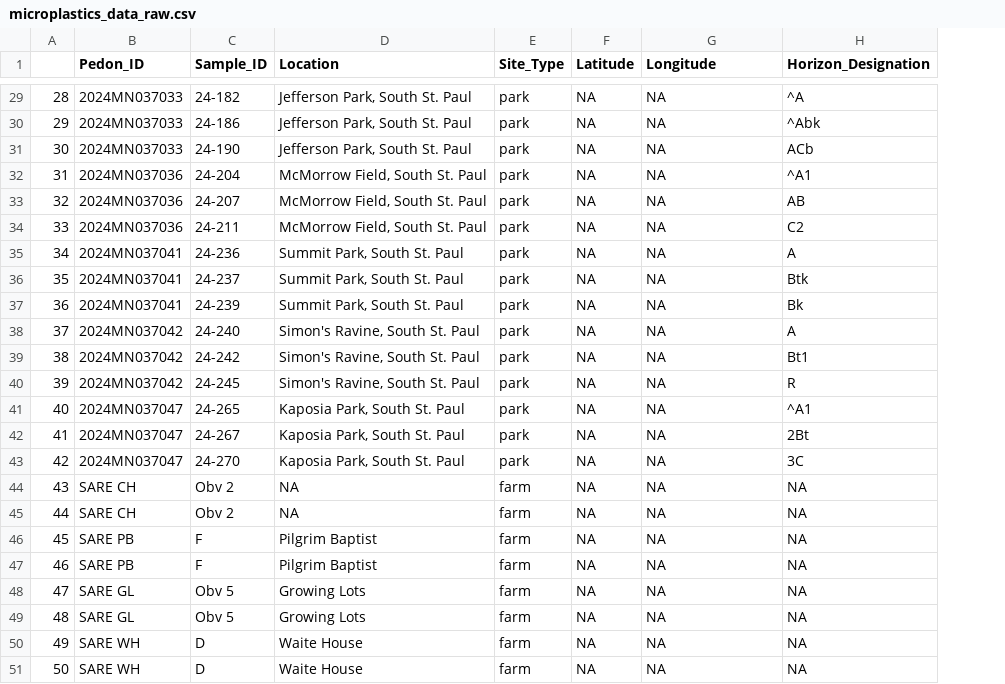
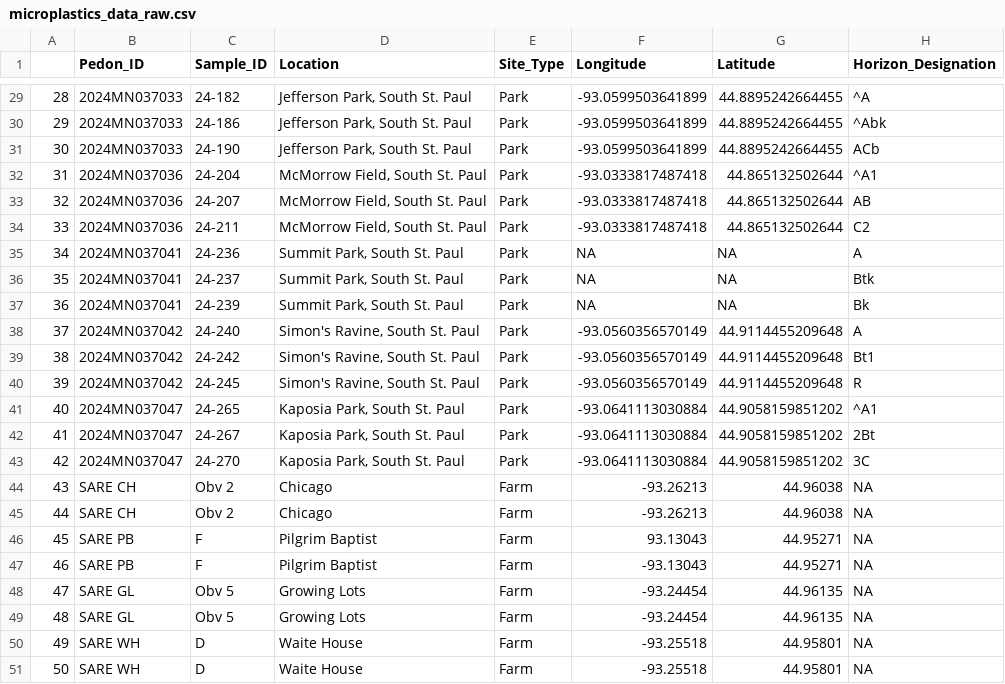
Before and after one commit to tcma-urban-soil-mapping/M076-hardaway-microplastics-urban-soils, a CSV file: 00-data/a-raw/microplastics_data_raw.csv, drawn as a sheet; only a part is shown, gaps mark what is left out; removed rows and columns are numbered as before the commit, all else as after; the diff covers the shown part only; the diff names each change by its address in the sheet, - before the commit and + after, or states it on an @@ line.

```diff
--- a/00-data/a-raw/microplastics_data_raw.csv
+++ b/00-data/a-raw/microplastics_data_raw.csv
-column F (Latitude), rows 29-51: all NA
+column G (Latitude), rows 29-51: 44.8895242664455 | 44.8895242664455 | 44.8895242664455 | 44.865132502644 | 44.865132502644 | 44.865132502644 | NA | NA | NA | 44.9114455209648 | 44.9114455209648 | 44.9114455209648 | 44.9058159851202 | 44.9058159851202 | 44.9058159851202 | 44.96038 | 44.96038 | 44.95271 | 44.95271 | 44.96135 | 44.96135 | 44.95801 | 44.95801
-E29:E43 (Site_Type): park
+E29:E43 (Site_Type): Park
-F29:F31 (Longitude): NA
+F29:F31 (Longitude): -93.0599503641899
-F32:F34 (Longitude): NA
+F32:F34 (Longitude): -93.0333817487418
-F38:F40 (Longitude): NA
+F38:F40 (Longitude): -93.0560356570149
-F41:F43 (Longitude): NA
+F41:F43 (Longitude): -93.0641113030884
-D44:D45 (Location): NA
+D44:D45 (Location): Chicago
-E44:E51 (Site_Type): farm
+E44:E51 (Site_Type): Farm
-F44:F45 (Longitude): NA
+F44:F45 (Longitude): -93.26213
-F46 (Longitude): NA
+F46 (Longitude): 93.13043
-F47 (Longitude): NA
+F47 (Longitude): -93.13043
-F48:F49 (Longitude): NA
+F48:F49 (Longitude): -93.24454
-F50:F51 (Longitude): NA
+F50:F51 (Longitude): -93.25518
```
Also changed, not shown: 60 edited cells elsewhere in this file, 6 other files.
